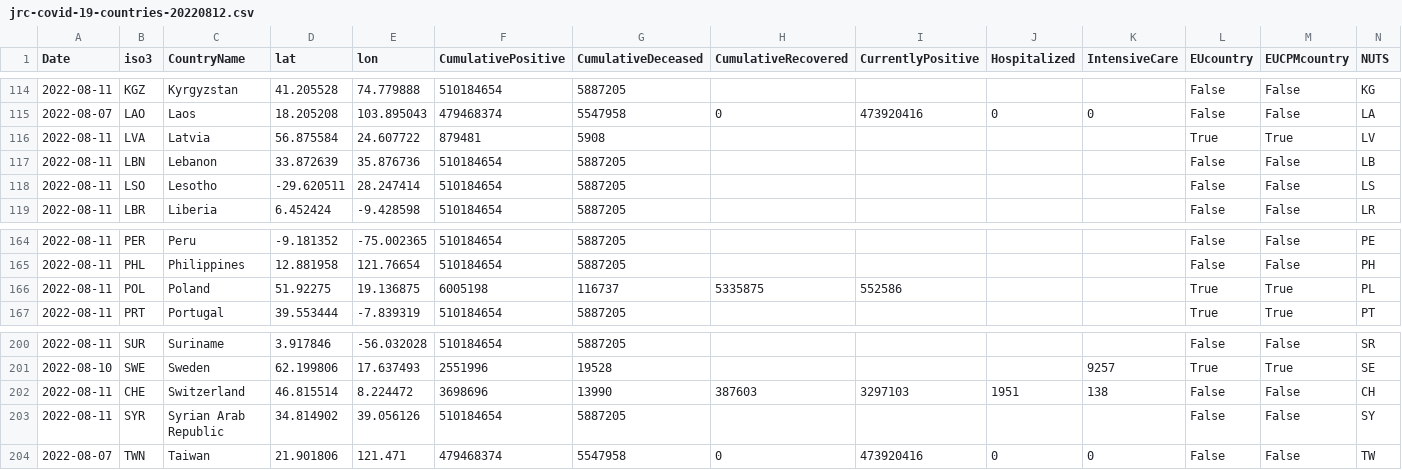
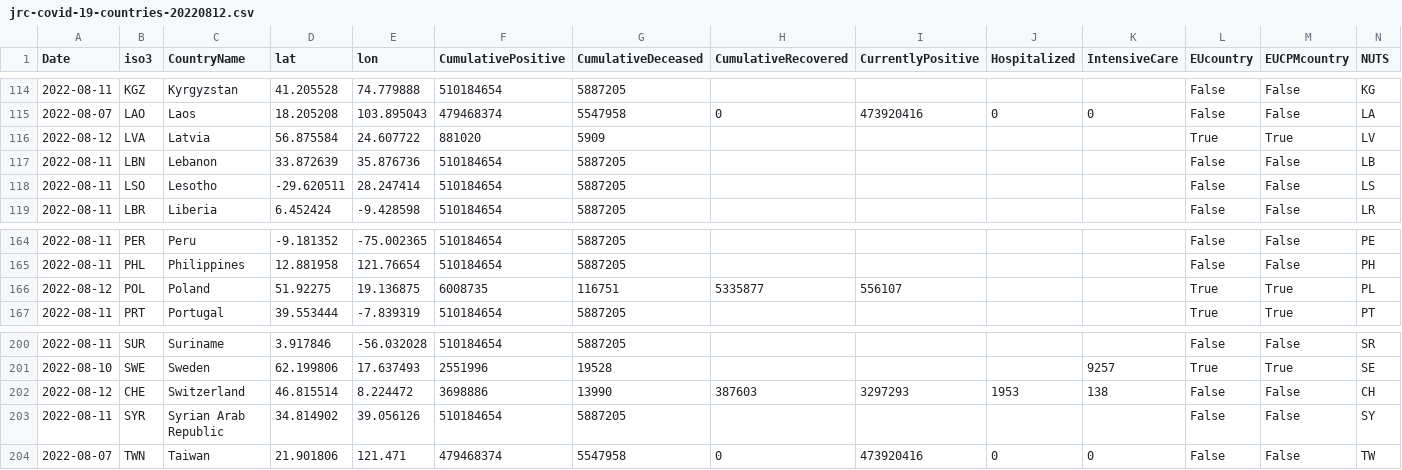
Before and after one commit to romyhansum/COVID-19, a CSV file: data-by-country/jrc-covid-19-countries-20220812.csv, drawn as a sheet; only a part is shown, gaps mark what is left out.

```diff
--- a/data-by-country/jrc-covid-19-countries-20220812.csv
+++ b/data-by-country/jrc-covid-19-countries-20220812.csv
@@ -115,3 +115,3 @@ Date,iso3,CountryName,lat,lon,CumulativePositive,CumulativeDeceased,CumulativeRe
 2022-08-07,LAO,Laos,18.205208,103.895043,479468374,5547958,0,473920416,0,0,False,False,LA
-2022-08-11,LVA,Latvia,56.875584,24.607722,879481,5908,,,,,True,True,LV
+2022-08-12,LVA,Latvia,56.875584,24.607722,881020,5909,,,,,True,True,LV
 2022-08-11,LBN,Lebanon,33.872639,35.876736,510184654,5887205,,,,,False,False,LB
@@ -165,3 +165,3 @@ Date,iso3,CountryName,lat,lon,CumulativePositive,CumulativeDeceased,CumulativeRe
 2022-08-11,PHL,Philippines,12.881958,121.76654,510184654,5887205,,,,,False,False,PH
-2022-08-11,POL,Poland,51.92275,19.136875,6005198,116737,5335875,552586,,,True,True,PL
+2022-08-12,POL,Poland,51.92275,19.136875,6008735,116751,5335877,556107,,,True,True,PL
 2022-08-11,PRT,Portugal,39.553444,-7.839319,510184654,5887205,,,,,True,True,PT
@@ -201,3 +201,3 @@ Date,iso3,CountryName,lat,lon,CumulativePositive,CumulativeDeceased,CumulativeRe
 2022-08-10,SWE,Sweden,62.199806,17.637493,2551996,19528,,,,9257,True,True,SE
-2022-08-11,CHE,Switzerland,46.815514,8.224472,3698696,13990,387603,3297103,1951,138,False,False,CH
+2022-08-12,CHE,Switzerland,46.815514,8.224472,3698886,13990,387603,3297293,1953,138,False,False,CH
 2022-08-11,SYR,Syrian Arab Republic,34.814902,39.056126,510184654,5887205,,,,,False,False,SY
```
Also changed, not shown: data-by-country/jrc-covid-19-countries-latest.csv, data-of-world/jrc-covid-19-world-latest.csv, 5 other files.
